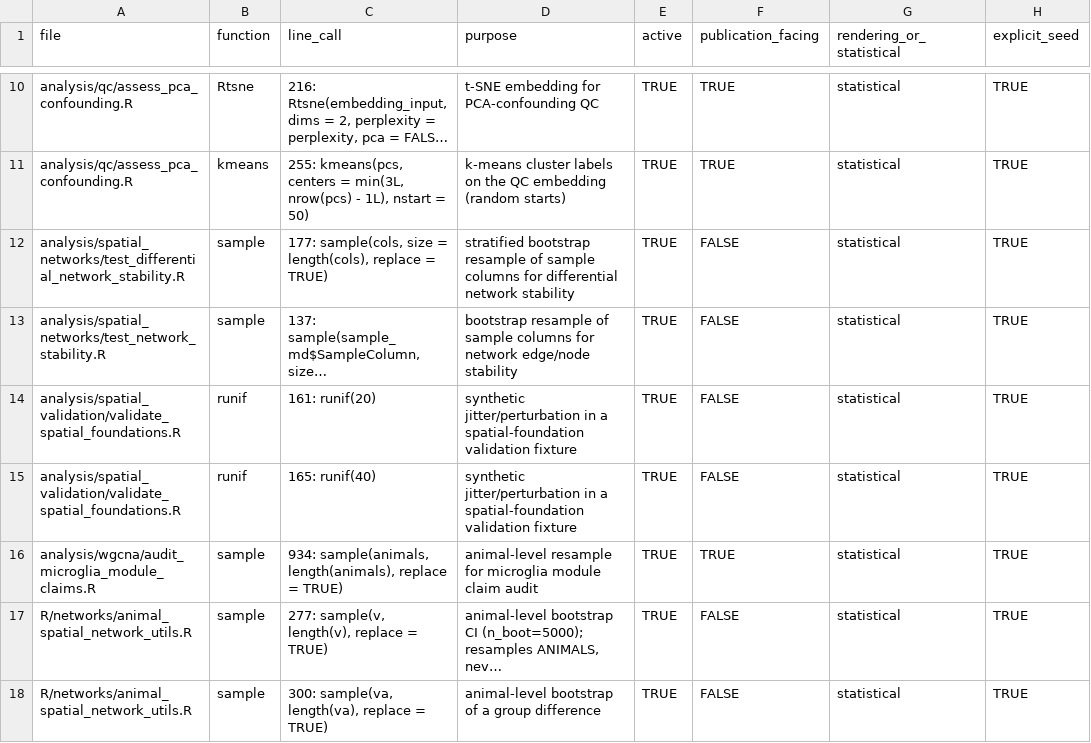
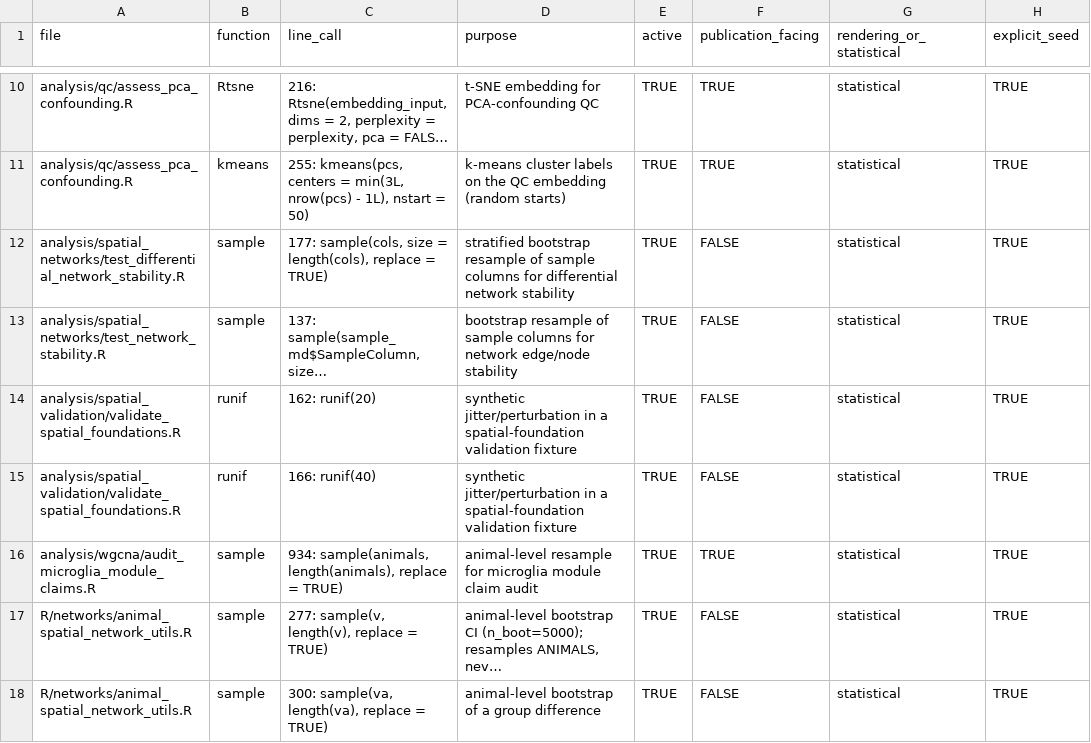
Before and after one commit to topohl/pRoteomics, a CSV file: audits/phase6h_statistical_rng_audit.csv, drawn as a sheet; only a part is shown, gaps mark what is left out; long unchanged cells end in …; the diff names each change by its address in the sheet, - before the commit and + after, or states it on an @@ line.

```diff
--- a/audits/phase6h_statistical_rng_audit.csv
+++ b/audits/phase6h_statistical_rng_audit.csv
-C14 (line_call): 161: runif(20)
+C14 (line_call): 162: runif(20)
-C15 (line_call): 165: runif(40)
+C15 (line_call): 166: runif(40)
```
Also changed, not shown: config/results_ownership.csv, 12 other files.
